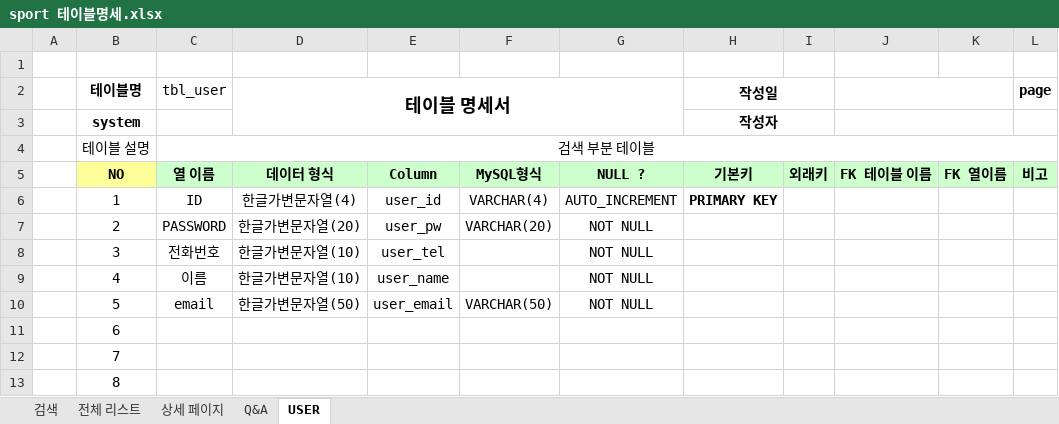
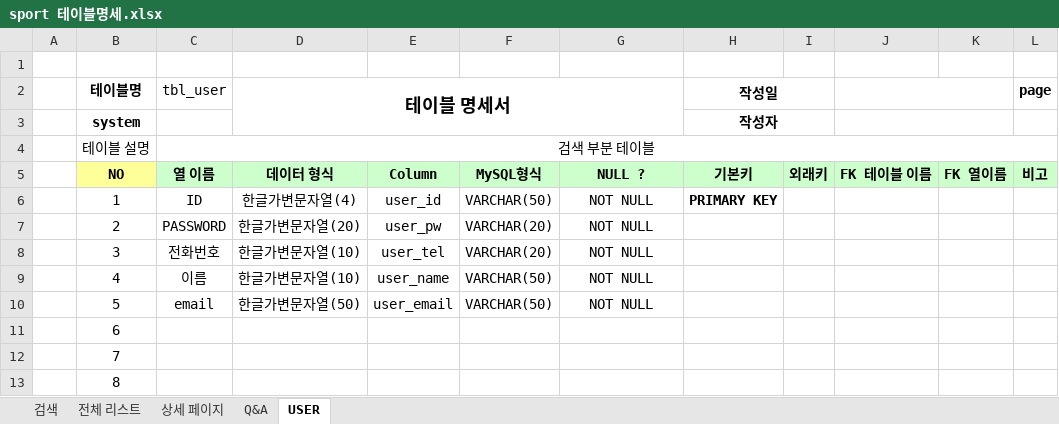
Before and after one commit to Eungyeol41/Sports_Project, an Excel workbook: DBMS/sport 테이블명세.xlsx, sheet USER, drawn as a sheet; only a part is shown; values as stored, in another font and other column widths than the file's, no borders; the diff names each change by its address in the sheet, - before the commit and + after, or states it on an @@ line.

```diff
--- a/DBMS/sport 테이블명세.xlsx (sheet USER)
+++ b/DBMS/sport 테이블명세.xlsx (sheet USER)
-F6: VARCHAR(4)
+F6: VARCHAR(50)
-G6: AUTO_INCREMENT
+G6: NOT NULL
-F8: (empty)
+F8: VARCHAR(20)
-F9: (empty)
+F9: VARCHAR(50)
```
Also changed, not shown: sheet 전체 리스트, sheet 상세 페이지, sheet Q&A, 5 other files.
